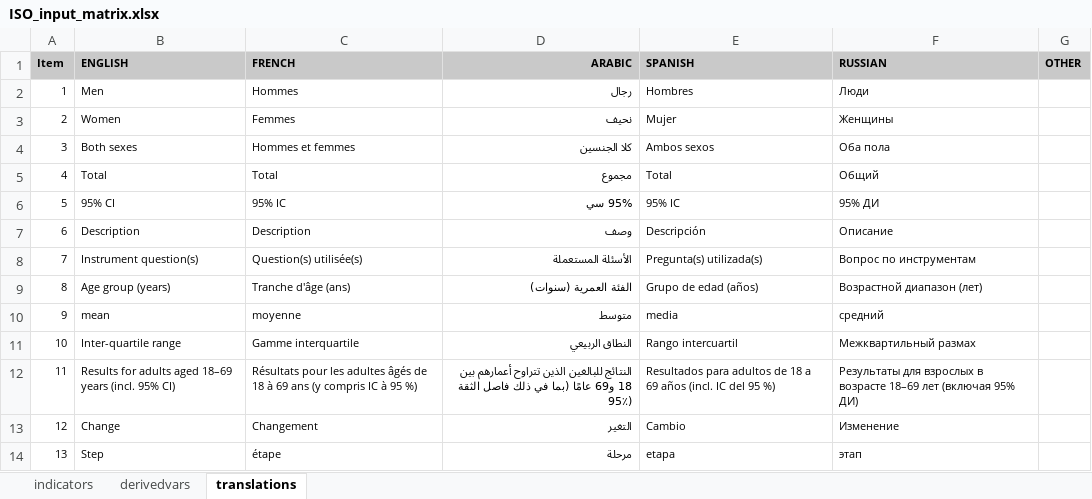
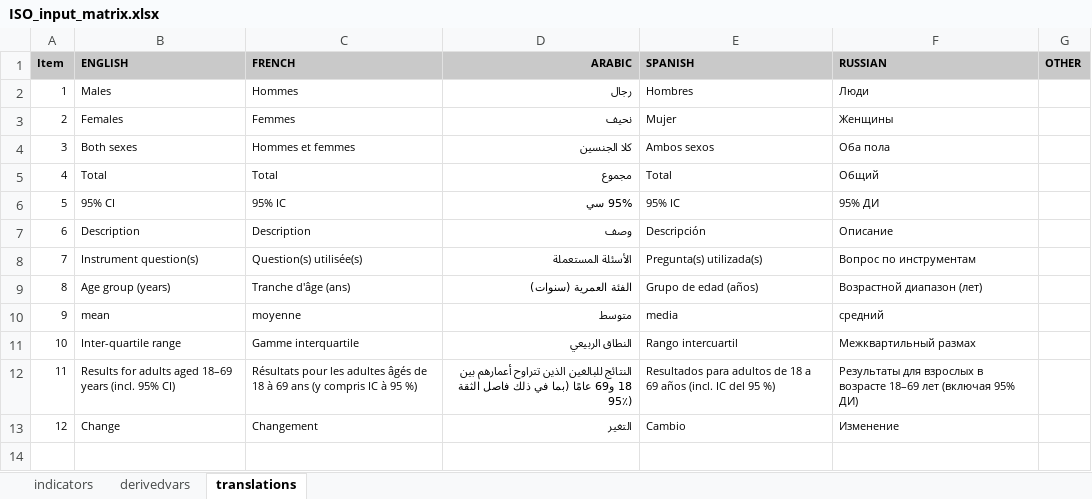
Before and after one commit to WHO-NCDSurveillance/STEPS, an Excel workbook: STEPS_data_analysis/data_input/ISO_input_matrix.xlsx, sheet translations, drawn as a sheet; values as stored, in another font and other column widths than the file's, no borders; the diff names each change by its address in the sheet, - before the commit and + after, or states it on an @@ line.

```diff
--- a/STEPS_data_analysis/data_input/ISO_input_matrix.xlsx (sheet translations)
+++ b/STEPS_data_analysis/data_input/ISO_input_matrix.xlsx (sheet translations)
-B2 (ENGLISH): Men
+B2 (ENGLISH): Males
-B3 (ENGLISH): Women
+B3 (ENGLISH): Females
-row 14: 13 | Step | étape | مرحلة | etapa | этап
```
Also changed, not shown: sheet indicators, sheet derivedvars.
